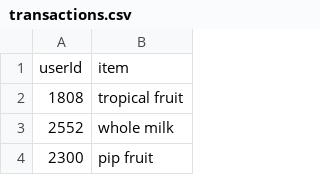
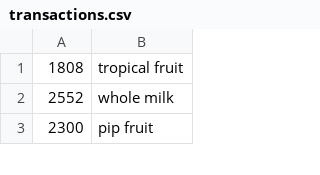
Before and after one commit to siddhantpathakk/FrequentMining, a CSV file: data/groceries/transactions.csv, drawn as a sheet; only a part is shown; the diff names each change by its address in the sheet, - before the commit and + after, or states it on an @@ line.

Commit message:
update: remove cols

```diff
--- a/data/groceries/transactions.csv
+++ b/data/groceries/transactions.csv
-row 1: userId | item
```
